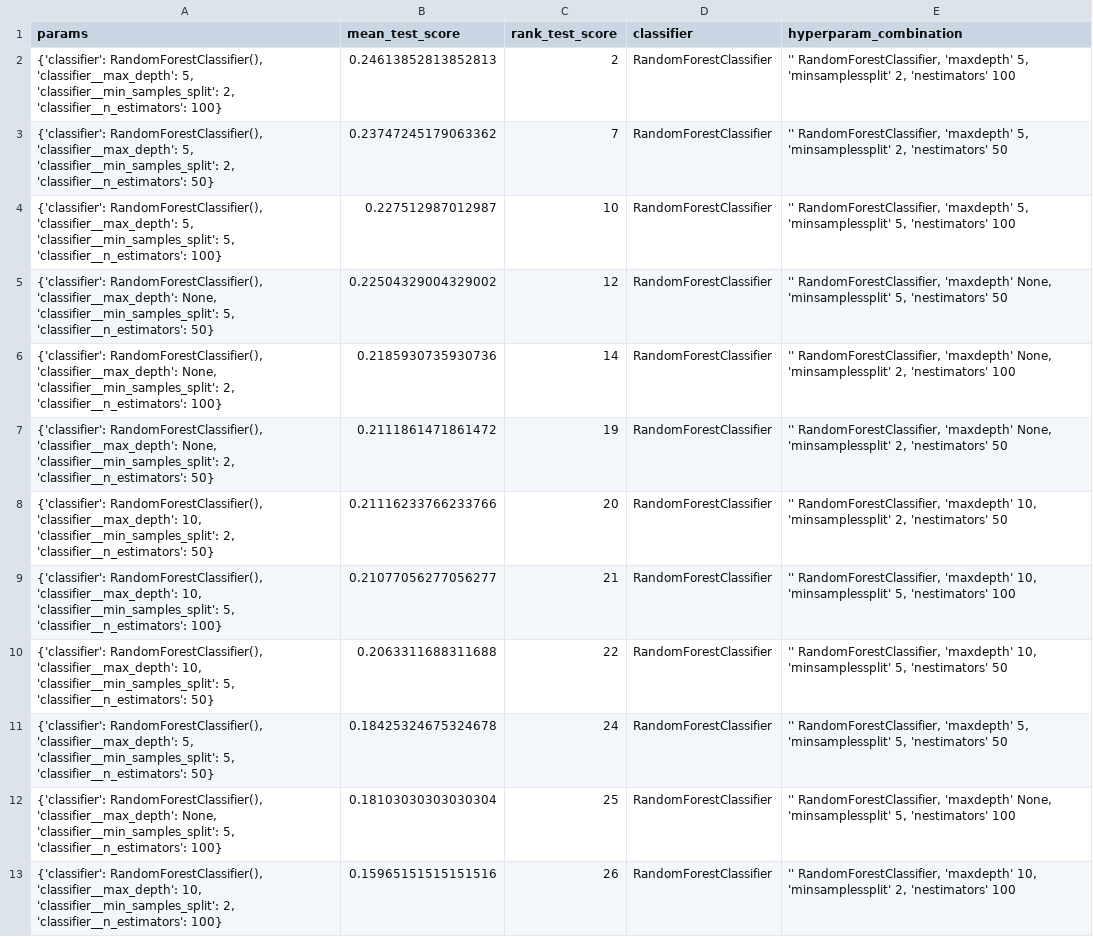
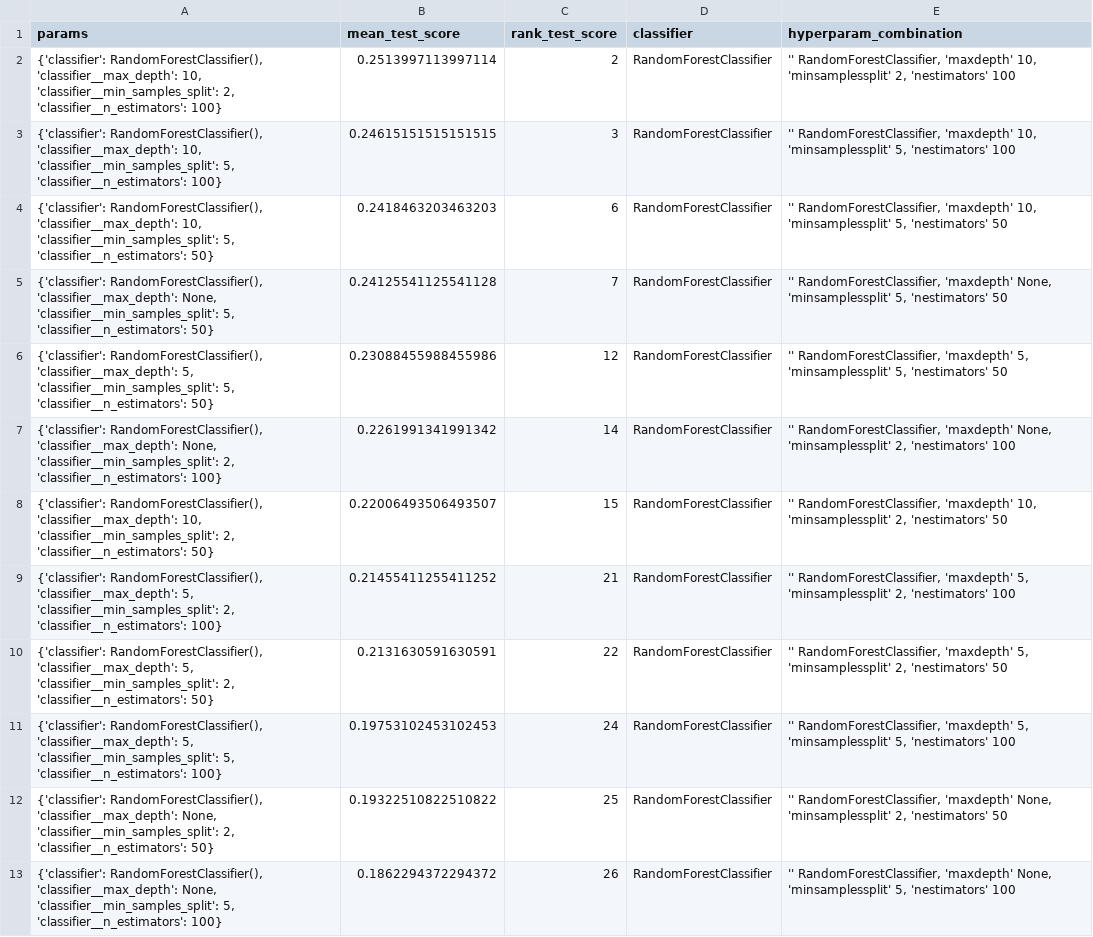
Before and after one commit to AlbertoArath/IA, a CSV file: MachineLearning/Projects/Classification_TabularVectorBorneDiseaseDataSet/RandomForestClassifier.csv, drawn as a sheet; removed rows and columns are numbered as before the commit, all else as after; the diff names each change by its address in the sheet, - before the commit and + after, or states it on an @@ line.

```diff
--- a/MachineLearning/Projects/Classification_TabularVectorBorneDiseaseDataSet/RandomForestClassifier.csv
+++ b/MachineLearning/Projects/Classification_TabularVectorBorneDiseaseDataSet/RandomForestClassifier.csv
-A2 (params): …RandomForestClassifier(), 'classifier__max_depth': 5, 'classifier__min_samples_split': 2,…
+A2 (params): …RandomForestClassifier(), 'classifier__max_depth': 10, 'classifier__min_samples_split': 2,…
-B2 (mean_test_score): 0.24613852813852813
+B2 (mean_test_score): 0.2513997113997114
-E2 (hyperparam_combination): …RandomForestClassifier, 'maxdepth' 5, 'minsamplessplit' 2,…
+E2 (hyperparam_combination): …RandomForestClassifier, 'maxdepth' 10, 'minsamplessplit' 2,…
-row 3: {'classifier': RandomForestClassifier(), 'classifier__max_depth': 5, 'classifier__min_samples_split': 2, 'classifier__n_estimators': 50} | 0.23747245179063362 | 7 | RandomForestClassifier | '' RandomForestClassifier, 'maxdepth' 5, 'minsamplessplit' 2, 'nestimators' 50
-row 4: {'classifier': RandomForestClassifier(), 'classifier__max_depth': 5, 'classifier__min_samples_split': 5, 'classifier__n_estimators': 100} | 0.227512987012987 | 10 | RandomForestClassifier | '' RandomForestClassifier, 'maxdepth' 5, 'minsamplessplit' 5, 'nestimators' 100
+row 3: {'classifier': RandomForestClassifier(), 'classifier__max_depth': 10, 'classifier__min_samples_split': 5, 'classifier__n_estimators': 100} | 0.24615151515151515 | 3 | RandomForestClassifier | '' RandomForestClassifier, 'maxdepth' 10, 'minsamplessplit' 5, 'nestimators' 100
+row 4: {'classifier': RandomForestClassifier(), 'classifier__max_depth': 10, 'classifier__min_samples_split': 5, 'classifier__n_estimators': 50} | 0.2418463203463203 | 6 | RandomForestClassifier | '' RandomForestClassifier, 'maxdepth' 10, 'minsamplessplit' 5, 'nestimators' 50
-B5 (mean_test_score): 0.22504329004329002
+B5 (mean_test_score): 0.24125541125541128
-C5 (rank_test_score): 12
+C5 (rank_test_score): 7
+row 6: {'classifier': RandomForestClassifier(), 'classifier__max_depth': 5, 'classifier__min_samples_split': 5, 'classifier__n_estimators': 50} | 0.23088455988455986 | 12 | RandomForestClassifier | '' RandomForestClassifier, 'maxdepth' 5, 'minsamplessplit' 5, 'nestimators' 50
-B7 (mean_test_score): 0.2185930735930736
+B7 (mean_test_score): 0.2261991341991342
-row 7: {'classifier': RandomForestClassifier(), 'classifier__max_depth': None, 'classifier__min_samples_split': 2, 'classifier__n_estimators': 50} | 0.2111861471861472 | 19 | RandomForestClassifier | '' RandomForestClassifier, 'maxdepth' None, 'minsamplessplit' 2, 'nestimators' 50
-B8 (mean_test_score): 0.21116233766233766
+B8 (mean_test_score): 0.22006493506493507
-C8 (rank_test_score): 20
+C8 (rank_test_score): 15
-A9 (params): …RandomForestClassifier(), 'classifier__max_depth': 10, 'classifier__min_samples_split': 5, 'classifier__n_estimators': 100}
+A9 (params): …RandomForestClassifier(), 'classifier__max_depth': 5, 'classifier__min_samples_split': 2, 'classifier__n_estimators': 100}
-B9 (mean_test_score): 0.21077056277056277
+B9 (mean_test_score): 0.21455411255411252
-E9 (hyperparam_combination): …RandomForestClassifier, 'maxdepth' 10, 'minsamplessplit' 5, 'nestimators' 100
+E9 (hyperparam_combination): …RandomForestClassifier, 'maxdepth' 5, 'minsamplessplit' 2, 'nestimators' 100
-A10 (params): …RandomForestClassifier(), 'classifier__max_depth': 10, 'classifier__min_samples_split': 5, 'classifier__n_estimators': 50}
+A10 (params): …RandomForestClassifier(), 'classifier__max_depth': 5, 'classifier__min_samples_split': 2, 'classifier__n_estimators': 50}
-B10 (mean_test_score): 0.2063311688311688
+B10 (mean_test_score): 0.2131630591630591
-E10 (hyperparam_combination): …RandomForestClassifier, 'maxdepth' 10, 'minsamplessplit' 5, 'nestimators' 50
+E10 (hyperparam_combination): …RandomForestClassifier, 'maxdepth' 5, 'minsamplessplit' 2, 'nestimators' 50
-A11 (params): …5, 'classifier__n_estimators': 50}
+A11 (params): …5, 'classifier__n_estimators': 100}
-B11 (mean_test_score): 0.18425324675324678
+B11 (mean_test_score): 0.19753102453102453
-E11 (hyperparam_combination): …5, 'nestimators' 50
+E11 (hyperparam_combination): …5, 'nestimators' 100
+row 12: {'classifier': RandomForestClassifier(), 'classifier__max_depth': None, 'classifier__min_samples_split': 2, 'classifier__n_estimators': 50} | 0.19322510822510822 | 25 | RandomForestClassifier | '' RandomForestClassifier, 'maxdepth' None, 'minsamplessplit' 2, 'nestimators' 50
-B13 (mean_test_score): 0.18103030303030304
+B13 (mean_test_score): 0.1862294372294372
-C13 (rank_test_score): 25
+C13 (rank_test_score): 26
-row 13: {'classifier': RandomForestClassifier(), 'classifier__max_depth': 10, 'classifier__min_samples_split': 2, 'classifier__n_estimators': 100} | 0.15965151515151516 | 26 | RandomForestClassifier | '' RandomForestClassifier, 'maxdepth' 10, 'minsamplessplit' 2, 'nestimators' 100
```
Also changed, not shown: MachineLearning/Projects/Classification_TabularVectorBorneDiseaseDataSet/KNeighborsClassifier.csv, MachineLearning/Projects/Classification_TabularVectorBorneDiseaseDataSet/LogisticRegression.csv, 33 other files.
